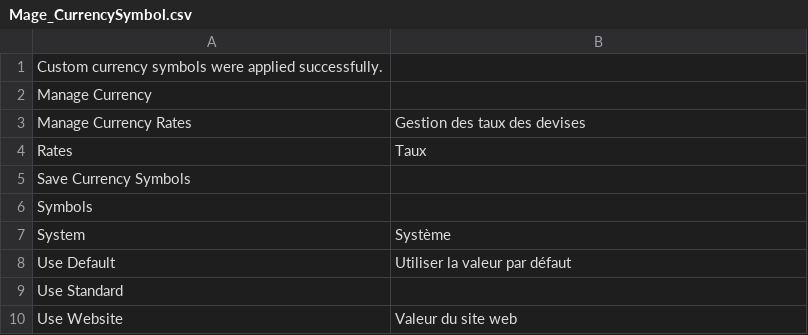
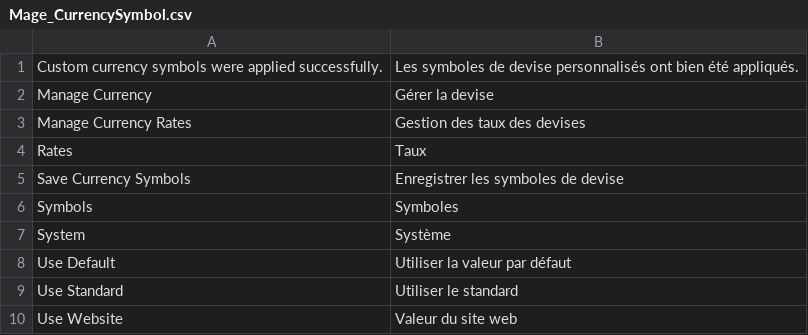
Before and after one commit to seblepers/Magento-CE-French-translation, a CSV file: extension/app/locale/fr_FR/Mage_CurrencySymbol.csv, drawn as a sheet.

Commit message:
Traduction v1.7 des fichiers Mage_Core.csv Mage_CurrencySymbol.csv Mage_Customer.csv Mage_Dataflow.csv Mage_Directory.csv Mage_Downloadable.csv Mage_Eav.csv Mage_GoogleCheckout.csv

```diff
--- a/extension/app/locale/fr_FR/Mage_CurrencySymbol.csv
+++ b/extension/app/locale/fr_FR/Mage_CurrencySymbol.csv
@@ -1,10 +1,10 @@
-"Custom currency symbols were applied successfully.",""
-"Manage Currency",""
+"Custom currency symbols were applied successfully.","Les symboles de devise personnalisés ont bien été appliqués."
+"Manage Currency","Gérer la devise"
 "Manage Currency Rates","Gestion des taux des devises"
 "Rates","Taux"
-"Save Currency Symbols",""
-"Symbols",""
+"Save Currency Symbols","Enregistrer les symboles de devise"
+"Symbols","Symboles"
 "System","Système"
 "Use Default","Utiliser la valeur par défaut"
-"Use Standard",""
+"Use Standard","Utiliser le standard"
 "Use Website","Valeur du site web"
```
Also changed, not shown: extension/app/locale/fr_FR/Mage_Customer.csv, extension/app/locale/fr_FR/Mage_Directory.csv, 18 other files.
